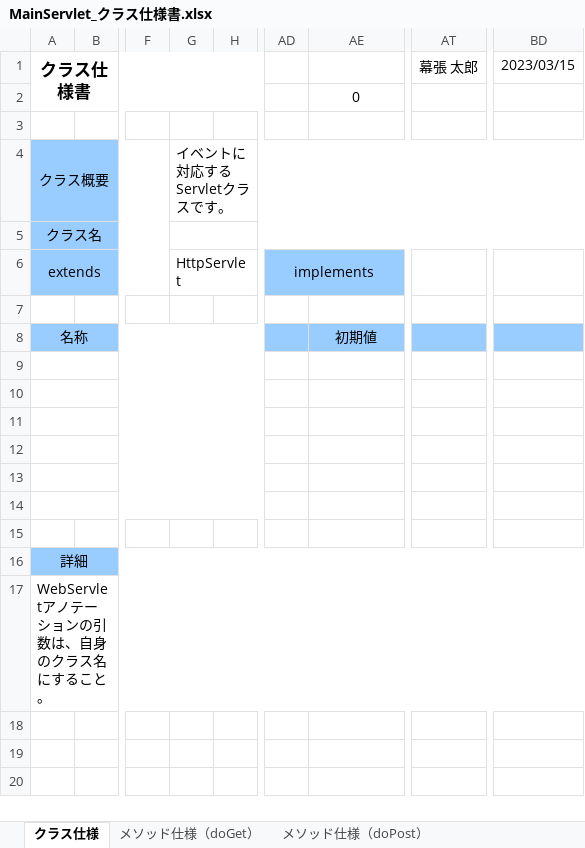
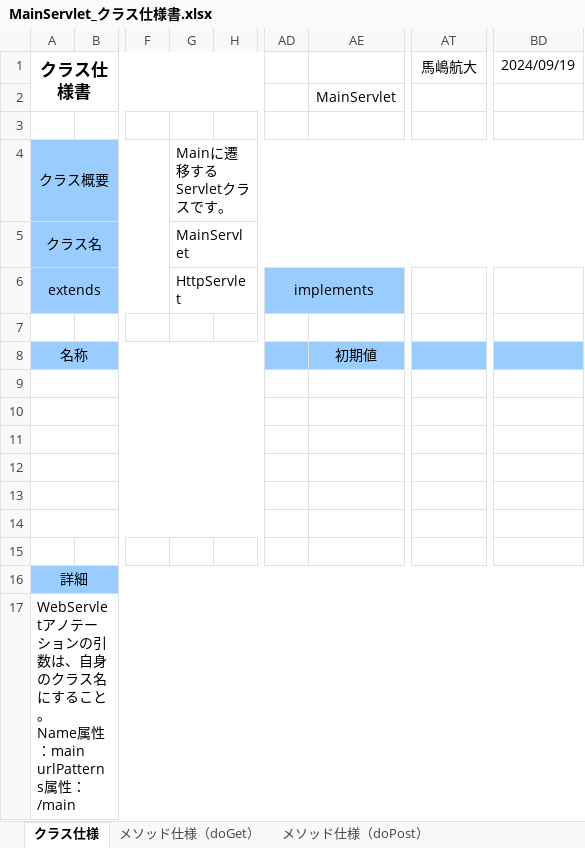
Before and after one commit to kmajima1011/dev, an Excel workbook: 020-内部_プログラミング設計/022-クラス仕様書/商品検索機能/MainServlet_クラス仕様書.xlsx, sheet クラス仕様, drawn as a sheet; only a part is shown, gaps mark what is left out; values as stored, in another font and other column widths than the file's, no borders; ↵ is a line break in a cell; the diff names each change by its address in the sheet, - before the commit and + after, or states it on an @@ line.

```diff
--- a/020-内部_プログラミング設計/022-クラス仕様書/商品検索機能/MainServlet_クラス仕様書.xlsx (sheet クラス仕様)
+++ b/020-内部_プログラミング設計/022-クラス仕様書/商品検索機能/MainServlet_クラス仕様書.xlsx (sheet クラス仕様)
-AT1: 幕張 太郎
+AT1: 馬嶋航大
-BD1: 2023/03/15
+BD1: 2024/09/19
-AE2: 0
+AE2: MainServlet
-G4: イベントに対応するServletクラスです。
+G4: Mainに遷移するServletクラスです。
-G5: (empty)
+G5: MainServlet
-A17 (クラス仕様書): …ること。
+A17 (クラス仕様書): …ること。 ↵ Name属性：main ↵ urlPatterns属性：/main
```
Also changed, not shown: sheet メソッド仕様（doGet）, sheet メソッド仕様（doPost）, formulas that keep their value, 18 other files.
